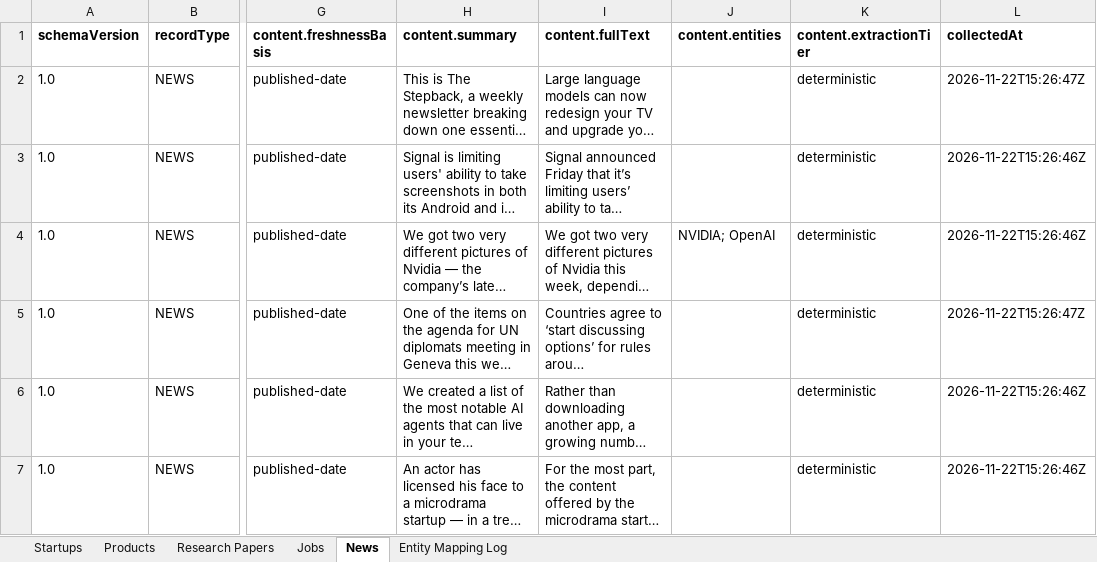
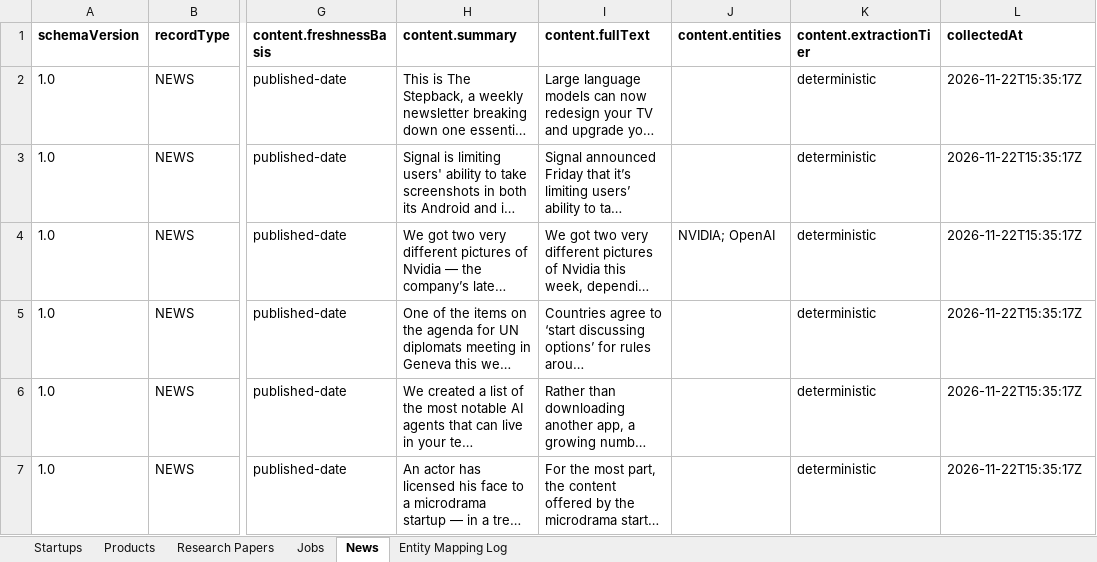
Before and after one commit to Nikhil162004/graphone-pipeline, an Excel workbook: output/workbook.xlsx, sheet News, drawn as a sheet; only a part is shown, gaps mark what is left out; long unchanged cells end in …; values as stored, in another font and other column widths than the file's, no borders; the diff names each change by its address in the sheet, - before the commit and + after, or states it on an @@ line.

```diff
--- a/output/workbook.xlsx (sheet News)
+++ b/output/workbook.xlsx (sheet News)
-L2 (collectedAt): 2026-11-22T15:26:47Z
+L2 (collectedAt): 2026-11-22T15:35:17Z
-L3:L4 (collectedAt): 2026-11-22T15:26:46Z
+L3:L4 (collectedAt): 2026-11-22T15:35:17Z
-L5 (collectedAt): 2026-11-22T15:26:47Z
+L5 (collectedAt): 2026-11-22T15:35:17Z
-L6:L7 (collectedAt): 2026-11-22T15:26:46Z
+L6:L7 (collectedAt): 2026-11-22T15:35:17Z
```
Also changed, not shown: sheet Research Papers, sheet Products, sheet Startups, sheet Jobs, 14 other files.
